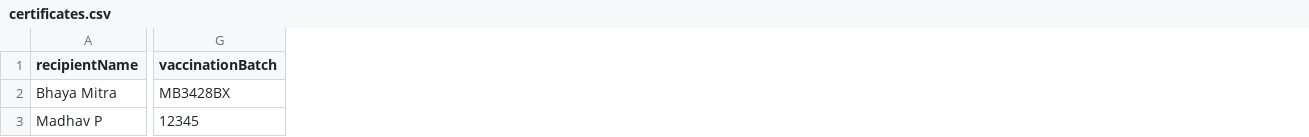
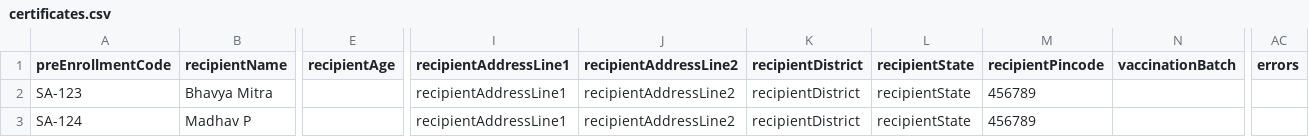
Before and after one commit to egovernments/DIVOC, a CSV file: interfaces/certificates.csv, drawn as a sheet; only a part is shown, gaps mark what is left out; addresses are those after the commit; the diff covers the shown part only; the diff names each change by its address in the sheet, - before the commit and + after, or states it on an @@ line.

Commit message:
added preEnrollment field in certificate csv for bulk certity API

```diff
--- a/interfaces/certificates.csv
+++ b/interfaces/certificates.csv
+column A (preEnrollmentCode), rows 2-3: SA-123 | SA-124
+column E (recipientAge), empty
+column I (recipientAddressLine1), rows 2-3: recipientAddressLine1 | recipientAddressLine1
+column J (recipientAddressLine2), rows 2-3: recipientAddressLine2 | recipientAddressLine2
+column K (recipientDistrict), rows 2-3: recipientDistrict | recipientDistrict
+column L (recipientState), rows 2-3: recipientState | recipientState
+column M (recipientPincode), rows 2-3: 456789 | 456789
+column AC (errors), empty
-B2 (recipientName): Bhaya Mitra
+B2 (recipientName): Bhavya Mitra
-N2 (vaccinationBatch): MB3428BX
+N2 (vaccinationBatch): (empty)
-N3 (vaccinationBatch): 12345
+N3 (vaccinationBatch): (empty)
```
Also changed, not shown: 13 edited cells elsewhere in this file, 5 other files.
